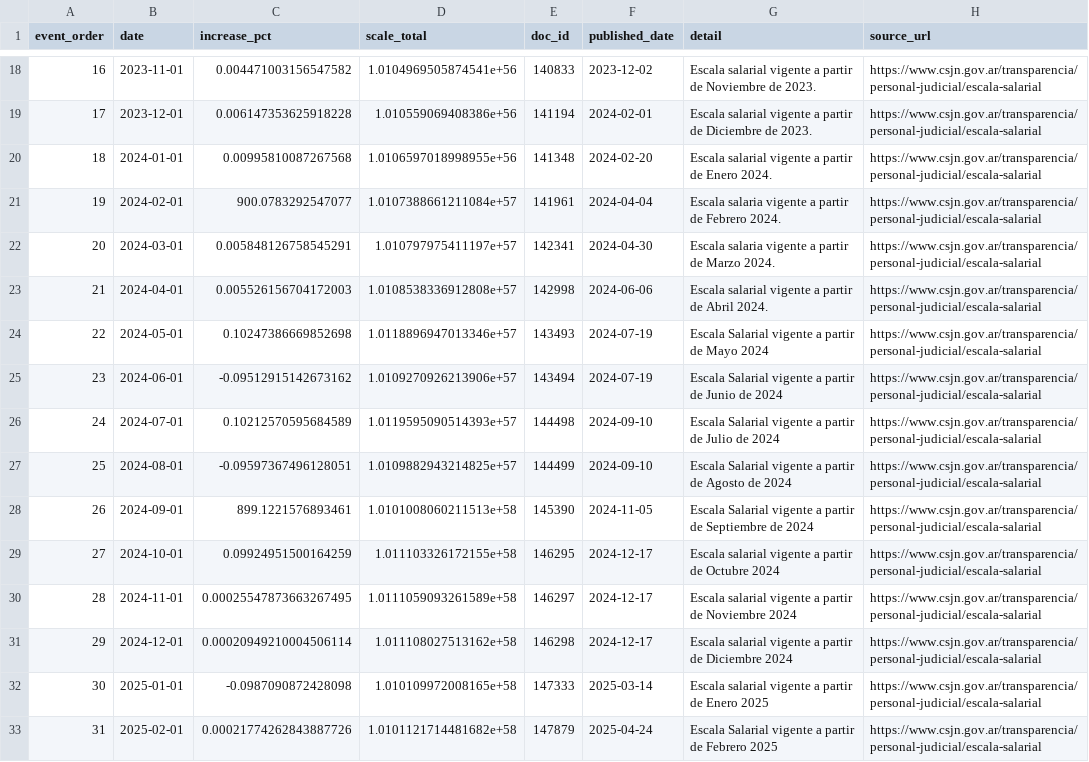
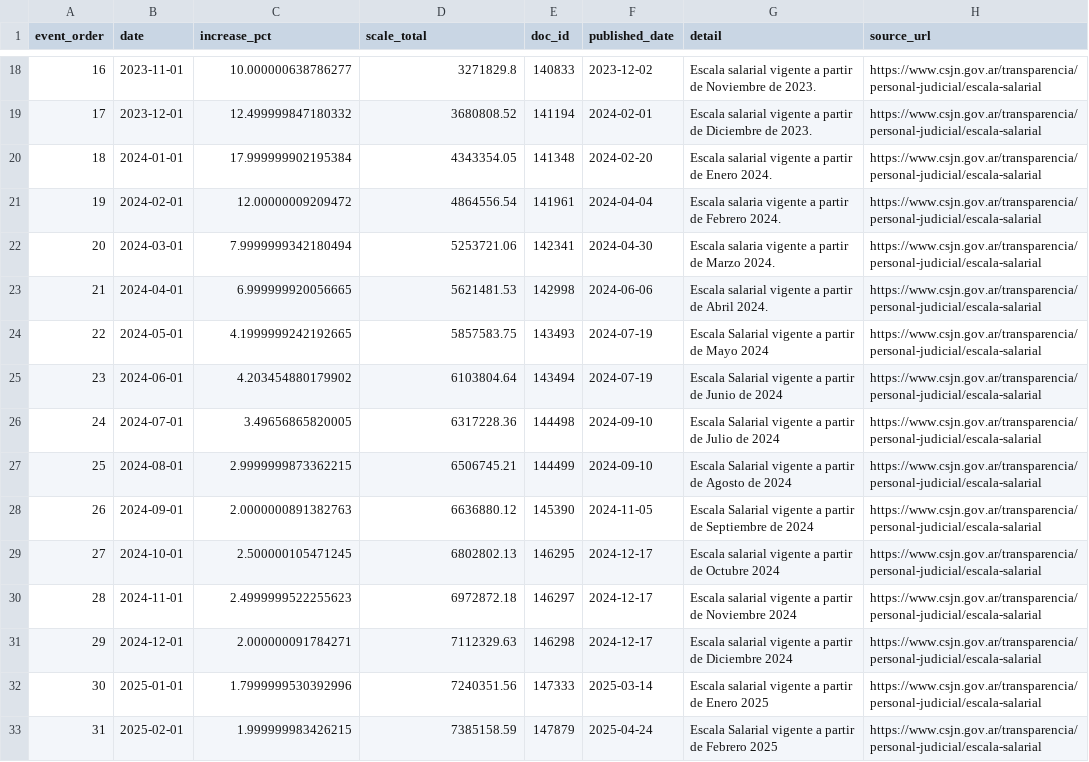
Before and after one commit to rquiroga7/Indice_salarios, a CSV file: judicial_csjn_2022_2026.csv, drawn as a sheet; only a part is shown, gaps mark what is left out; the diff covers the shown part only; the diff names each change by its address in the sheet, - before the commit and + after, or states it on an @@ line.

```diff
--- a/judicial_csjn_2022_2026.csv
+++ b/judicial_csjn_2022_2026.csv
-C18 (increase_pct): 0.004471003156547582
+C18 (increase_pct): 10.000000638786277
-D18 (scale_total): 1.0104969505874541e+56
+D18 (scale_total): 3271829.8
-C19 (increase_pct): 0.006147353625918228
+C19 (increase_pct): 12.499999847180332
-D19 (scale_total): 1.010559069408386e+56
+D19 (scale_total): 3680808.52
-C20 (increase_pct): 0.00995810087267568
+C20 (increase_pct): 17.999999902195384
-D20 (scale_total): 1.0106597018998955e+56
+D20 (scale_total): 4343354.05
-C21 (increase_pct): 900.0783292547077
+C21 (increase_pct): 12.00000009209472
-D21 (scale_total): 1.0107388661211084e+57
+D21 (scale_total): 4864556.54
-C22 (increase_pct): 0.005848126758545291
+C22 (increase_pct): 7.9999999342180494
-D22 (scale_total): 1.010797975411197e+57
+D22 (scale_total): 5253721.06
-C23 (increase_pct): 0.005526156704172003
+C23 (increase_pct): 6.999999920056665
-D23 (scale_total): 1.0108538336912808e+57
+D23 (scale_total): 5621481.53
-C24 (increase_pct): 0.10247386669852698
+C24 (increase_pct): 4.1999999242192665
-D24 (scale_total): 1.0118896947013346e+57
+D24 (scale_total): 5857583.75
-C25 (increase_pct): -0.09512915142673162
+C25 (increase_pct): 4.203454880179902
-D25 (scale_total): 1.0109270926213906e+57
+D25 (scale_total): 6103804.64
-C26 (increase_pct): 0.10212570595684589
+C26 (increase_pct): 3.49656865820005
-D26 (scale_total): 1.0119595090514393e+57
+D26 (scale_total): 6317228.36
-C27 (increase_pct): -0.09597367496128051
+C27 (increase_pct): 2.9999999873362215
-D27 (scale_total): 1.0109882943214825e+57
+D27 (scale_total): 6506745.21
-C28 (increase_pct): 899.1221576893461
+C28 (increase_pct): 2.0000000891382763
-D28 (scale_total): 1.0101008060211513e+58
+D28 (scale_total): 6636880.12
-C29 (increase_pct): 0.09924951500164259
+C29 (increase_pct): 2.500000105471245
-D29 (scale_total): 1.011103326172155e+58
+D29 (scale_total): 6802802.13
-C30 (increase_pct): 0.00025547873663267495
+C30 (increase_pct): 2.4999999522255623
-D30 (scale_total): 1.0111059093261589e+58
+D30 (scale_total): 6972872.18
-C31 (increase_pct): 0.00020949210004506114
+C31 (increase_pct): 2.000000091784271
-D31 (scale_total): 1.011108027513162e+58
+D31 (scale_total): 7112329.63
-C32 (increase_pct): -0.0987090872428098
+C32 (increase_pct): 1.7999999530392996
-D32 (scale_total): 1.010109972008165e+58
+D32 (scale_total): 7240351.56
-C33 (increase_pct): 0.00021774262843887726
+C33 (increase_pct): 1.999999983426215
-D33 (scale_total): 1.0101121714481682e+58
+D33 (scale_total): 7385158.59
```
Also changed, not shown: 55 edited cells elsewhere in this file, crudo_profasis.csv, defensa_ffaa_2022_2026.csv, 11 other files.
